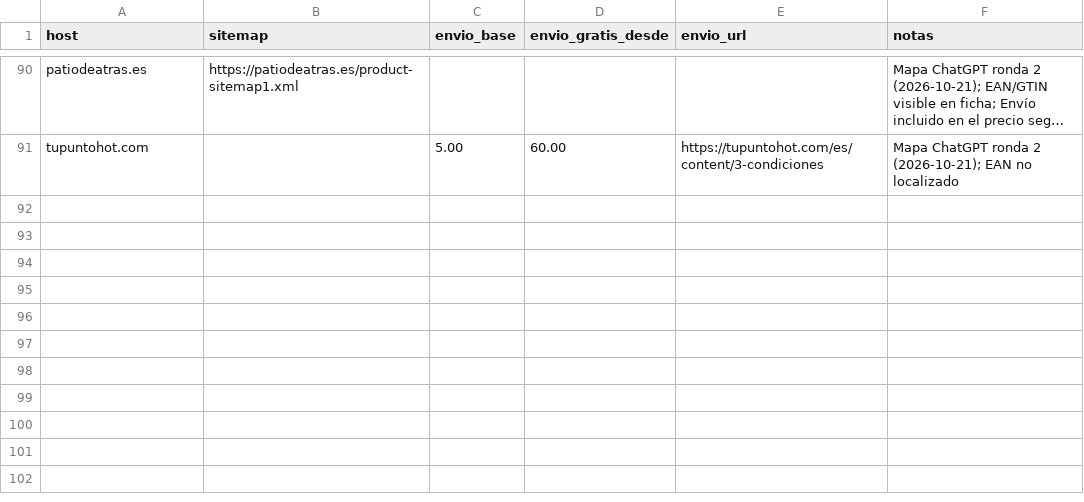
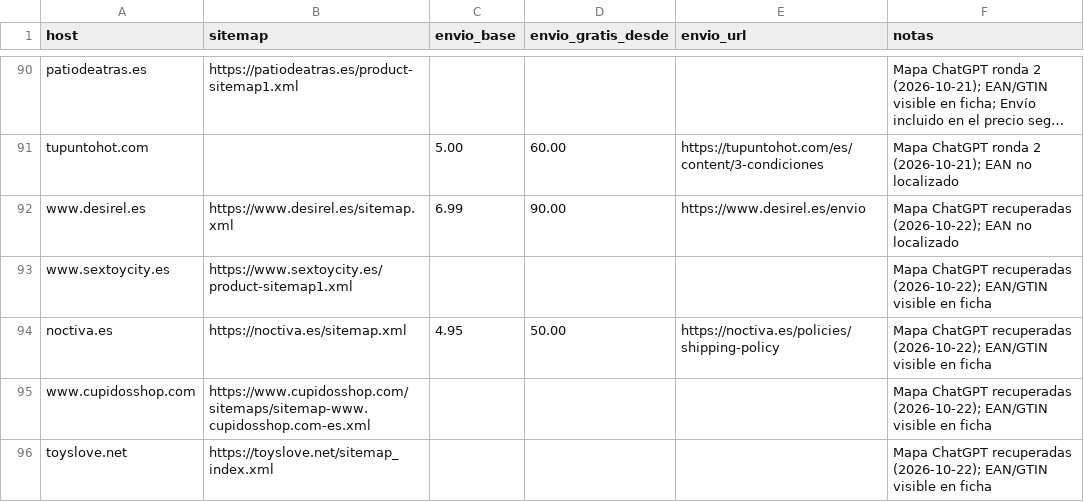
Before and after one commit to eroxfantasygtf-max/erox-competencia, a CSV file: tiendas.csv, drawn as a sheet; only a part is shown, gaps mark what is left out; long unchanged cells end in …; the diff names each change by its address in the sheet, - before the commit and + after, or states it on an @@ line.

```diff
--- a/tiendas.csv
+++ b/tiendas.csv
+row 92: www.desirel.es | https://www.desirel.es/sitemap.xml | 6.99 | 90.00 | https://www.desirel.es/envio | Mapa ChatGPT recuperadas (2026-10-22); EAN no localizado
+row 93: www.sextoycity.es | https://www.sextoycity.es/product-sitemap1.xml |  |  |  | Mapa ChatGPT recuperadas (2026-10-22); EAN/GTIN visible en ficha
+row 94: noctiva.es | https://noctiva.es/sitemap.xml | 4.95 | 50.00 | https://noctiva.es/policies/shipping-policy | Mapa ChatGPT recuperadas (2026-10-22); EAN/GTIN visible en ficha
+row 95: www.cupidosshop.com | https://www.cupidosshop.com/sitemaps/sitemap-www.cupidosshop.com-es.xml |  |  |  | Mapa ChatGPT recuperadas (2026-10-22); EAN/GTIN visible en ficha
+row 96: toyslove.net | https://toyslove.net/sitemap_index.xml |  |  |  | Mapa ChatGPT recuperadas (2026-10-22); EAN/GTIN visible en ficha
```
Also changed, not shown: 3 other files.
